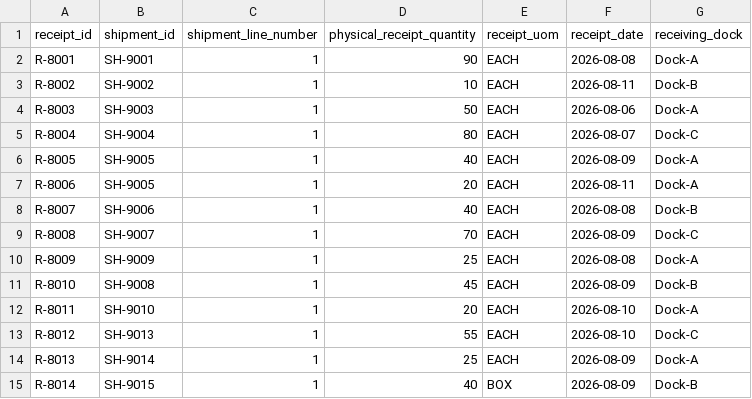
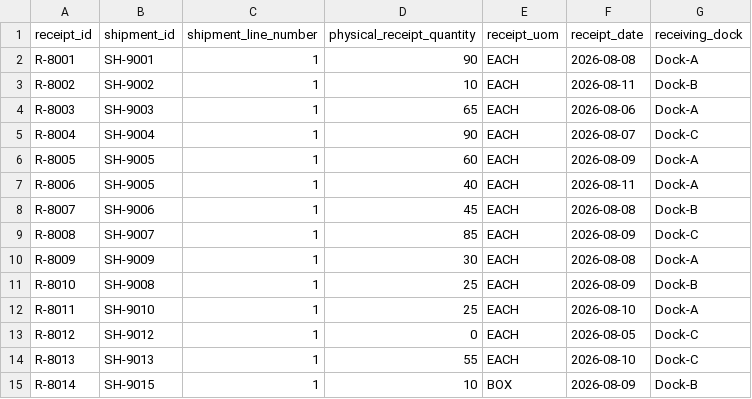
Before and after one commit to pankajadam-tech/chainproof-snowflake, a CSV file: data/raw/logistics_receipts.csv, drawn as a sheet.

```diff
--- a/data/raw/logistics_receipts.csv
+++ b/data/raw/logistics_receipts.csv
@@ -3,13 +3,13 @@ R-8001,SH-9001,1,90,EACH,2026-08-08,Dock-A
 R-8002,SH-9002,1,10,EACH,2026-08-11,Dock-B
-R-8003,SH-9003,1,50,EACH,2026-08-06,Dock-A
-R-8004,SH-9004,1,80,EACH,2026-08-07,Dock-C
-R-8005,SH-9005,1,40,EACH,2026-08-09,Dock-A
-R-8006,SH-9005,1,20,EACH,2026-08-11,Dock-A
-R-8007,SH-9006,1,40,EACH,2026-08-08,Dock-B
-R-8008,SH-9007,1,70,EACH,2026-08-09,Dock-C
-R-8009,SH-9009,1,25,EACH,2026-08-08,Dock-A
-R-8010,SH-9008,1,45,EACH,2026-08-09,Dock-B
-R-8011,SH-9010,1,20,EACH,2026-08-10,Dock-A
-R-8012,SH-9013,1,55,EACH,2026-08-10,Dock-C
-R-8013,SH-9014,1,25,EACH,2026-08-09,Dock-A
-R-8014,SH-9015,1,40,BOX,2026-08-09,Dock-B
+R-8003,SH-9003,1,65,EACH,2026-08-06,Dock-A
+R-8004,SH-9004,1,90,EACH,2026-08-07,Dock-C
+R-8005,SH-9005,1,60,EACH,2026-08-09,Dock-A
+R-8006,SH-9005,1,40,EACH,2026-08-11,Dock-A
+R-8007,SH-9006,1,45,EACH,2026-08-08,Dock-B
+R-8008,SH-9007,1,85,EACH,2026-08-09,Dock-C
+R-8009,SH-9009,1,30,EACH,2026-08-08,Dock-A
+R-8010,SH-9008,1,25,EACH,2026-08-09,Dock-B
+R-8011,SH-9010,1,25,EACH,2026-08-10,Dock-A
+R-8012,SH-9012,1,0,EACH,2026-08-05,Dock-C
+R-8013,SH-9013,1,55,EACH,2026-08-10,Dock-C
+R-8014,SH-9015,1,10,BOX,2026-08-09,Dock-B
```
Also changed, not shown: data/raw/erp_purchase_order_lines.csv, data/raw/identity_persona_map.csv, 10 other files.
